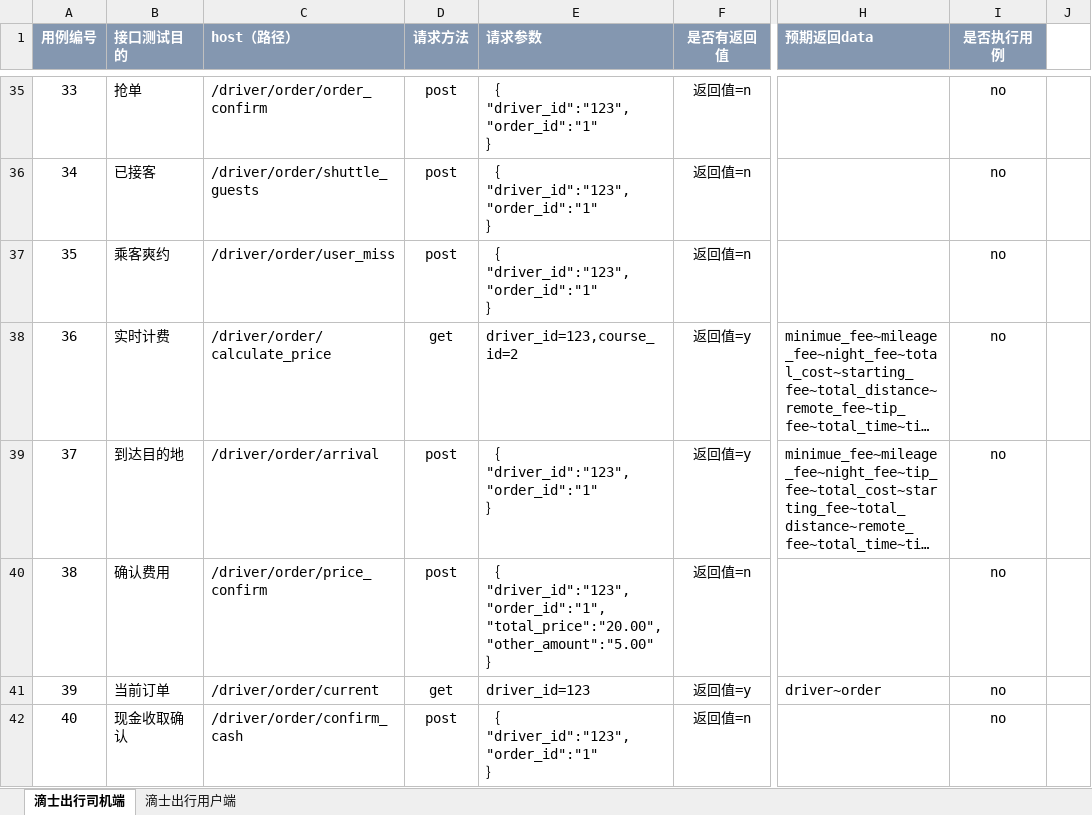
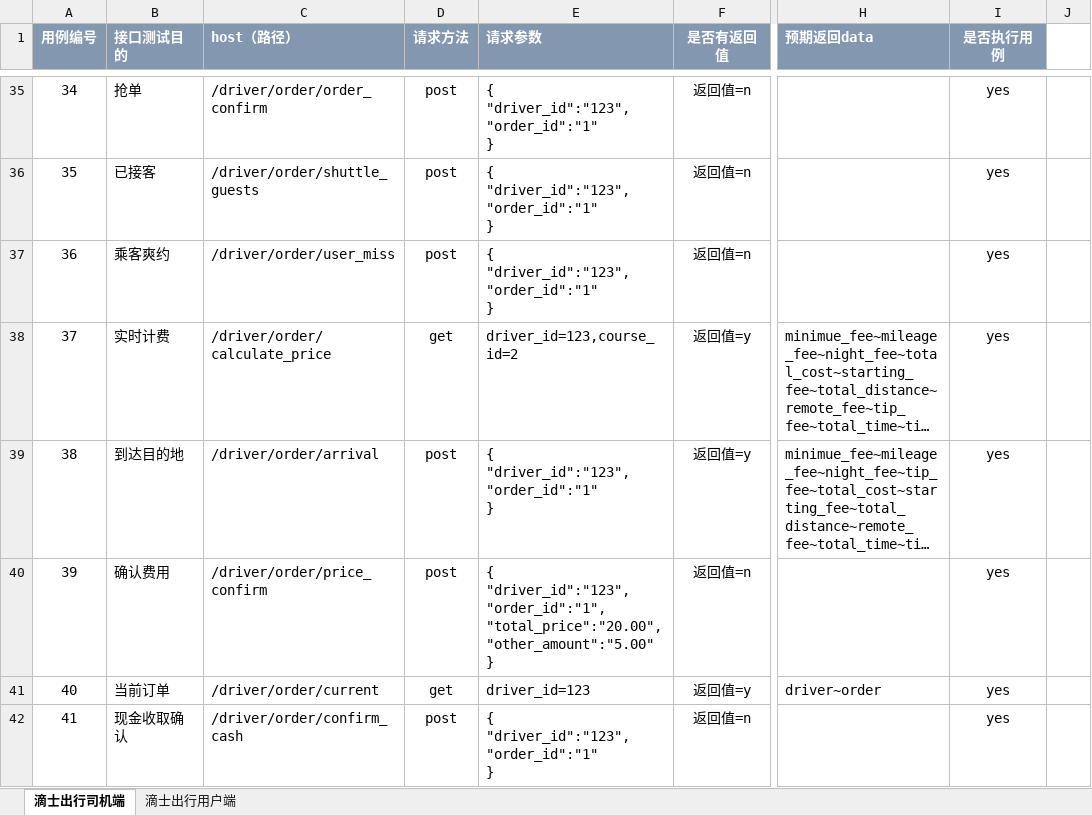
Before and after one commit to laiweixing/python-, an Excel workbook: InterfaceTest/TestCase/TestCase000.xlsx, sheet 滴士出行司机端, drawn as a sheet; only a part is shown, gaps mark what is left out; long unchanged cells end in …; values as stored, in another font and other column widths than the file's, no borders; ↵ is a line break in a cell; the diff covers the shown part only; the diff names each change by its address in the sheet, - before the commit and + after, or states it on an @@ line.

```diff
--- a/InterfaceTest/TestCase/TestCase000.xlsx (sheet 滴士出行司机端)
+++ b/InterfaceTest/TestCase/TestCase000.xlsx (sheet 滴士出行司机端)
-A35 (用例编号): 33
+A35 (用例编号): 34
-E35:E37 (请求参数): ｛ ↵ "driver_id":"123", ↵ "order_id":"1" ↵ ｝
+E35:E37 (请求参数): { ↵ "driver_id":"123", ↵ "order_id":"1" ↵ }
-I35:I42 (是否执行用例): no
+I35:I42 (是否执行用例): yes
-A36 (用例编号): 34
+A36 (用例编号): 35
-A37 (用例编号): 35
+A37 (用例编号): 36
-A38 (用例编号): 36
+A38 (用例编号): 37
-A39 (用例编号): 37
+A39 (用例编号): 38
-E39 (请求参数): ｛ ↵ "driver_id":"123", ↵ "order_id":"1" ↵ ｝
+E39 (请求参数): { ↵ "driver_id":"123", ↵ "order_id":"1" ↵ }
-A40 (用例编号): 38
+A40 (用例编号): 39
-E40 (请求参数): ｛ ↵ "driver_id":"123", ↵ "order_id":"1", ↵ "total_price":"20.00", ↵ "other_amount":"5.00" ↵ ｝
+E40 (请求参数): { ↵ "driver_id":"123", ↵ "order_id":"1", ↵ "total_price":"20.00", ↵ "other_amount":"5.00" ↵ }
-A41 (用例编号): 39
+A41 (用例编号): 40
-A42 (用例编号): 40
+A42 (用例编号): 41
-E42 (请求参数): ｛ ↵ "driver_id":"123", ↵ "order_id":"1" ↵ ｝
+E42 (请求参数): { ↵ "driver_id":"123", ↵ "order_id":"1" ↵ }
```
Also changed, not shown: 120 edited cells elsewhere in this sheet, 6 other files.
